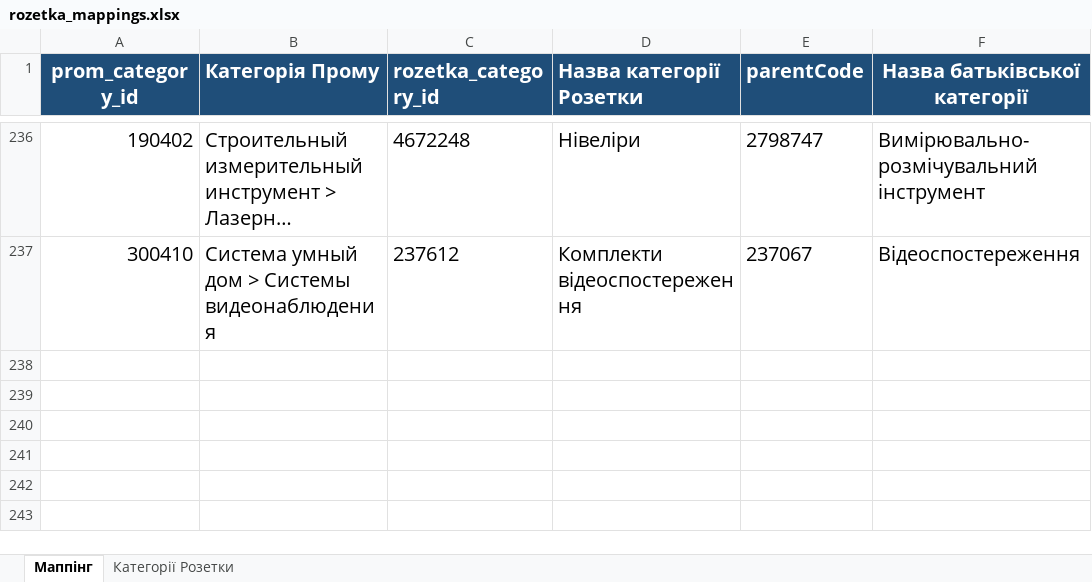
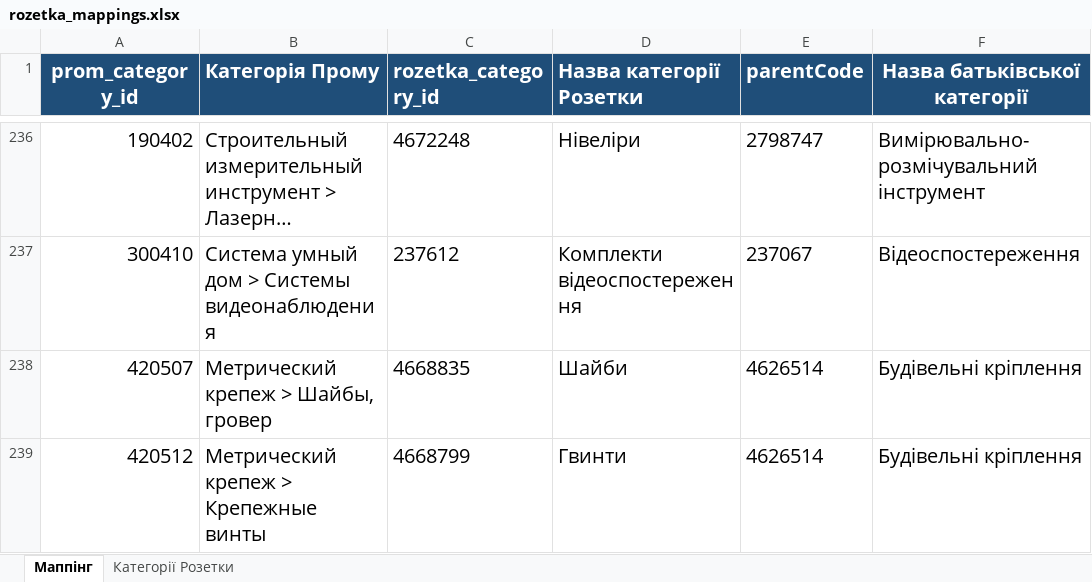
Before and after one commit to oniks98/price-feed-pipeline, an Excel workbook: data/markets/rozetka_mappings.xlsx, sheet Маппінг, drawn as a sheet; only a part is shown, gaps mark what is left out; long unchanged cells end in …; values as stored, in another font and other column widths than the file's, no borders; the diff names each change by its address in the sheet, - before the commit and + after, or states it on an @@ line.

```diff
--- a/data/markets/rozetka_mappings.xlsx (sheet Маппінг)
+++ b/data/markets/rozetka_mappings.xlsx (sheet Маппінг)
+row 238: 420507 | Метрический крепеж > Шайбы, гровер | 4668835 | Шайби | 4626514 | Будівельні кріплення
+row 239: 420512 | Метрический крепеж > Крепежные винты | 4668799 | Гвинти | 4626514 | Будівельні кріплення
```
Also changed, not shown: data/markets/mappings.xlsx, 6 other files.
